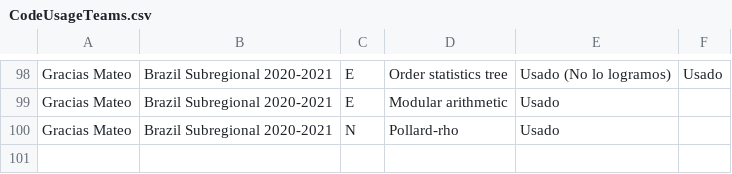
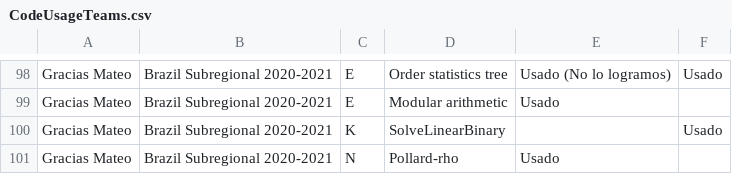
Before and after one commit to IvanRenison/ProgrammingProblems, a CSV file: .stats/CodeUsageTeams.csv, drawn as a sheet; only a part is shown, gaps mark what is left out.

Commit message:
Problem K of Brazil Subregional 2020-2021

```diff
--- a/.stats/CodeUsageTeams.csv
+++ b/.stats/CodeUsageTeams.csv
@@ -99,2 +99,3 @@ Gracias Mateo, Brazil Subregional 2020-2021, E, Order statistics tree, Usado (No
 Gracias Mateo, Brazil Subregional 2020-2021, E, Modular arithmetic, Usado,
+Gracias Mateo, Brazil Subregional 2020-2021, K, SolveLinearBinary, , Usado
 Gracias Mateo, Brazil Subregional 2020-2021, N, Pollard-rho, Usado,
```
Also changed, not shown: 1 other file.
